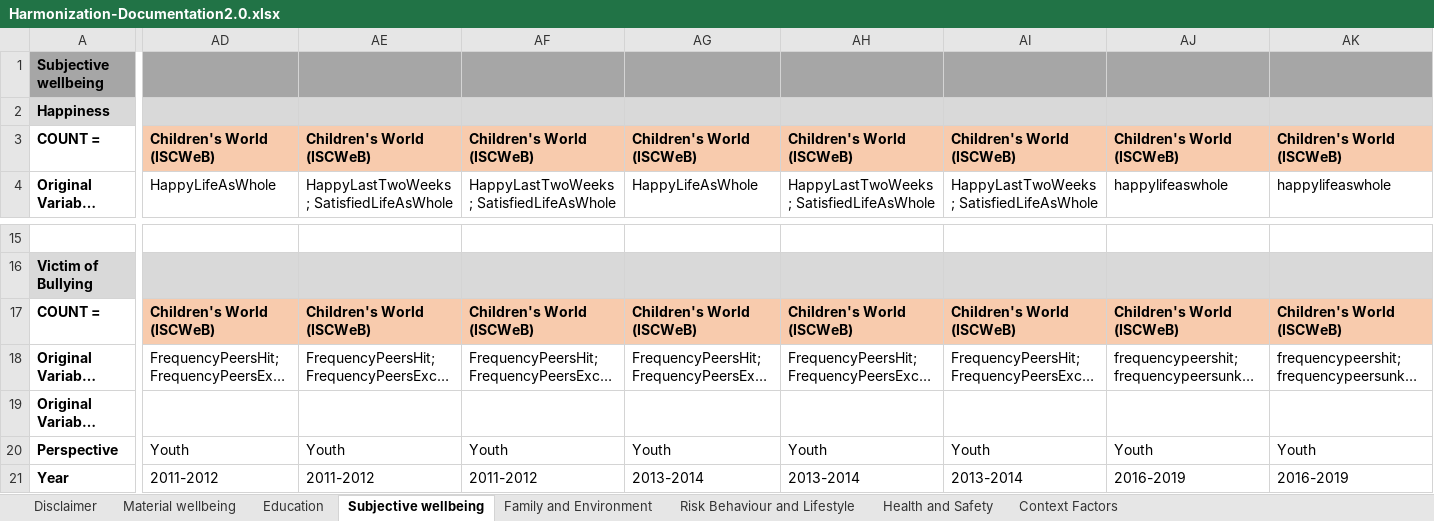
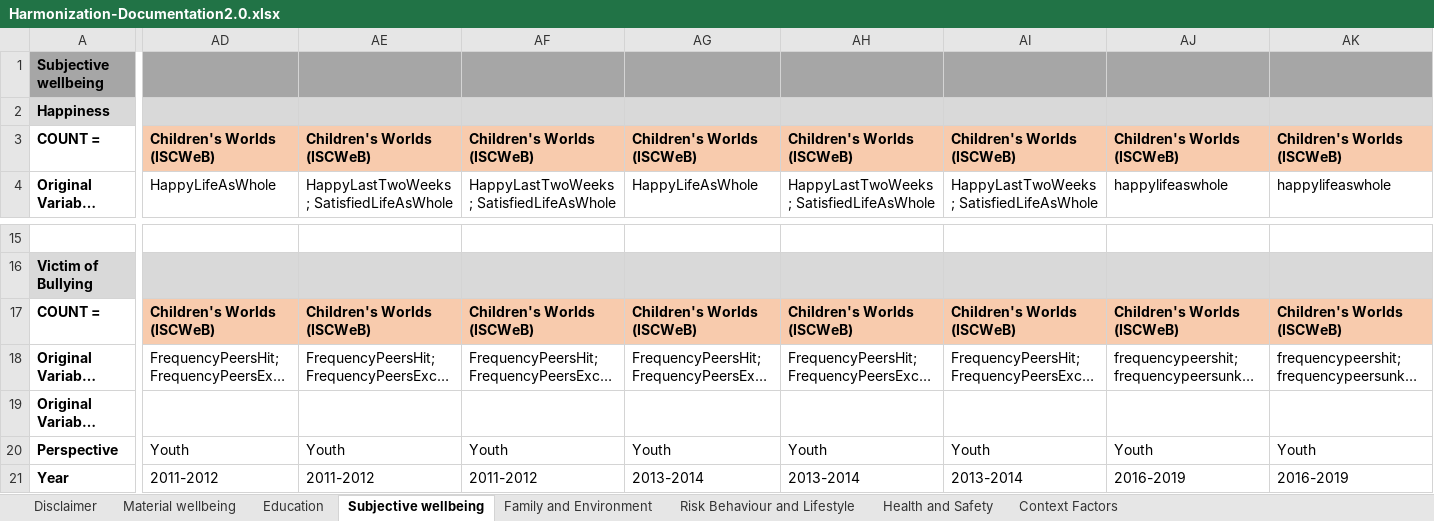
Before and after one commit to s-milligan/COORDINATE-database, an Excel workbook: Harmonization-Documentation2.0.xlsx, sheet Subjective wellbeing, drawn as a sheet; only a part is shown, gaps mark what is left out; long unchanged cells end in …; values as stored, in another font and other column widths than the file's, no borders; conditional formats not drawn; the diff covers the shown part only; the diff names each change by its address in the sheet, - before the commit and + after, or states it on an @@ line.

```diff
--- a/Harmonization-Documentation2.0.xlsx (sheet Subjective wellbeing)
+++ b/Harmonization-Documentation2.0.xlsx (sheet Subjective wellbeing)
-AD3: Children's World (ISCWeB)
+AD3: Children's Worlds (ISCWeB)
-AE3: Children's World (ISCWeB)
+AE3: Children's Worlds (ISCWeB)
-AF3: Children's World (ISCWeB)
+AF3: Children's Worlds (ISCWeB)
-AG3: Children's World (ISCWeB)
+AG3: Children's Worlds (ISCWeB)
-AH3: Children's World (ISCWeB)
+AH3: Children's Worlds (ISCWeB)
-AI3: Children's World (ISCWeB)
+AI3: Children's Worlds (ISCWeB)
-AJ3: Children's World (ISCWeB)
+AJ3: Children's Worlds (ISCWeB)
-AK3: Children's World (ISCWeB)
+AK3: Children's Worlds (ISCWeB)
-AD17: Children's World (ISCWeB)
+AD17: Children's Worlds (ISCWeB)
-AE17: Children's World (ISCWeB)
+AE17: Children's Worlds (ISCWeB)
-AF17: Children's World (ISCWeB)
+AF17: Children's Worlds (ISCWeB)
-AG17: Children's World (ISCWeB)
+AG17: Children's Worlds (ISCWeB)
-AH17: Children's World (ISCWeB)
+AH17: Children's Worlds (ISCWeB)
-AI17: Children's World (ISCWeB)
+AI17: Children's Worlds (ISCWeB)
-AJ17: Children's World (ISCWeB)
+AJ17: Children's Worlds (ISCWeB)
-AK17: Children's World (ISCWeB)
+AK17: Children's Worlds (ISCWeB)
```
Also changed, not shown: 5 edited cells elsewhere in this sheet, sheet Education, sheet Material wellbeing, sheet Family and Environment, sheet Risk Behaviour and Lifestyle, sheet Health and Safety, sheet Context Factors, docs/Harmonization-Documentation2.0.xlsx, 25 other files.
